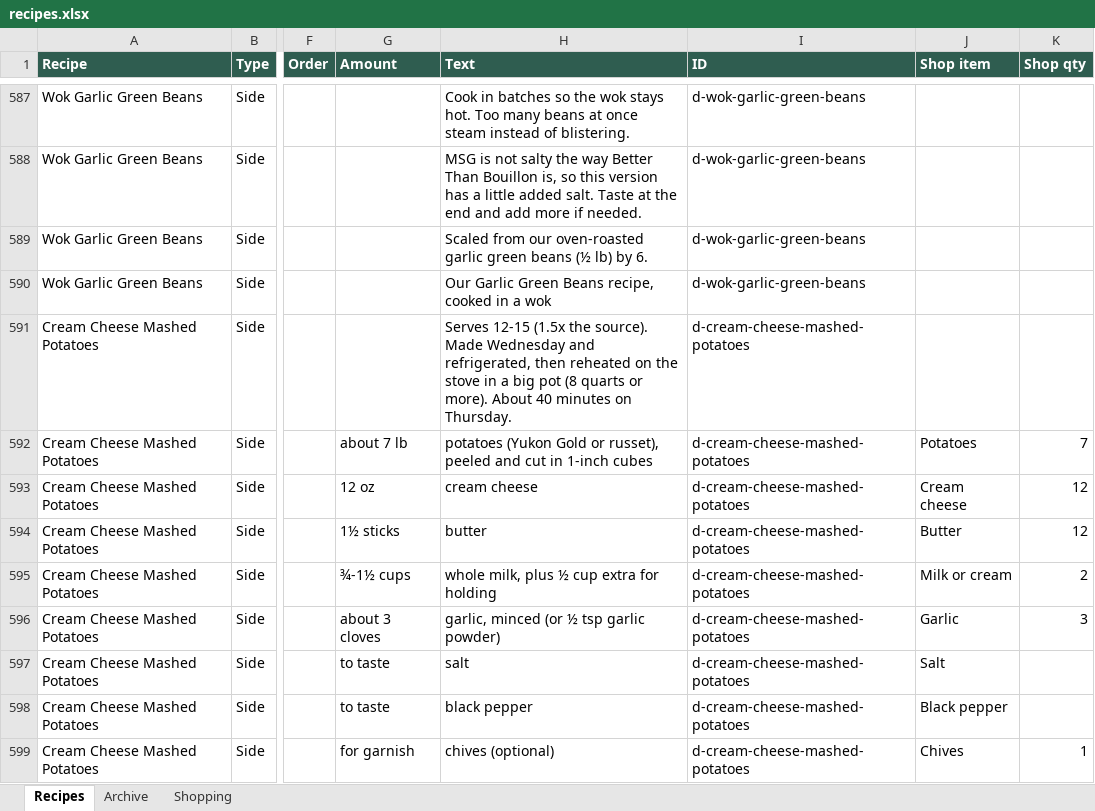
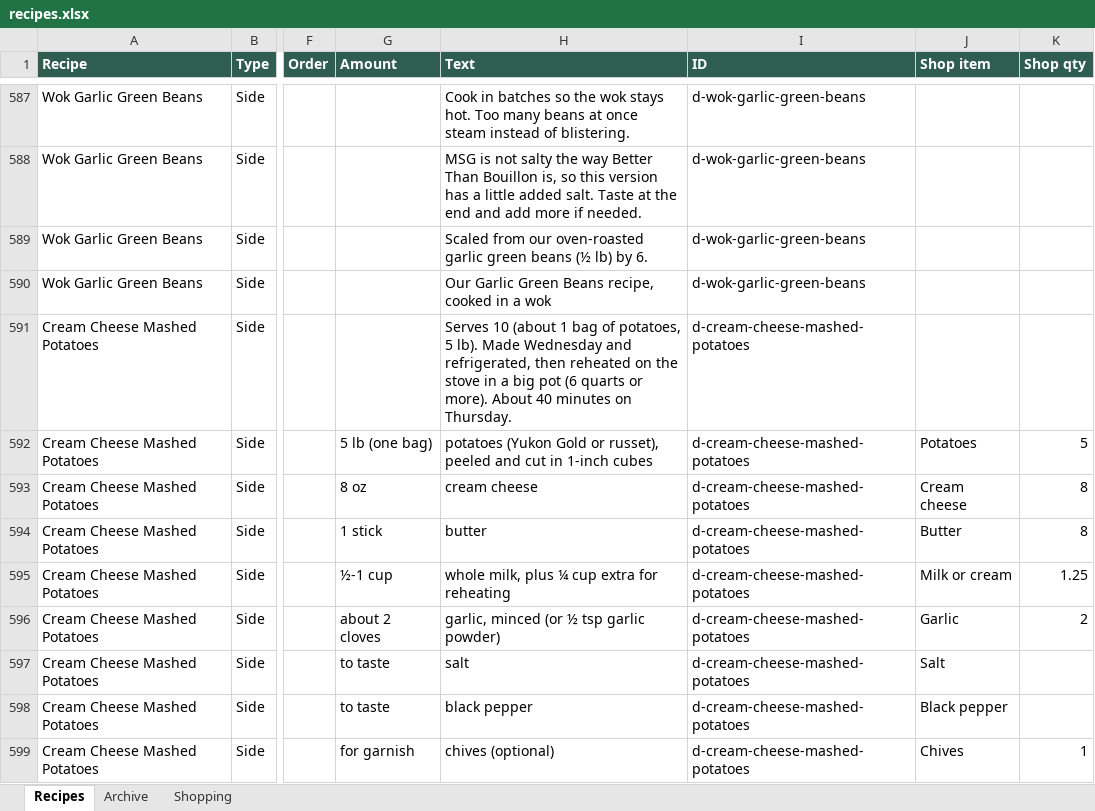
Before and after one commit to entquine/Recipes, an Excel workbook: recipes.xlsx, sheet Recipes, drawn as a sheet; only a part is shown, gaps mark what is left out; values as stored, in another font and other column widths than the file's, no borders; the diff covers the shown part only; the diff names each change by its address in the sheet, - before the commit and + after, or states it on an @@ line.

```diff
--- a/recipes.xlsx (sheet Recipes)
+++ b/recipes.xlsx (sheet Recipes)
-H591 (Text): Serves 12-15 (1.5x the source). Made Wednesday and refrigerated, then reheated on the stove in a big pot (8 quarts or…
+H591 (Text): Serves 10 (about 1 bag of potatoes, 5 lb). Made Wednesday and refrigerated, then reheated on the stove in a big pot (6 quarts or…
-G592 (Amount): about 7 lb
+G592 (Amount): 5 lb (one bag)
-K592 (Shop qty): 7
+K592 (Shop qty): 5
-G593 (Amount): 12 oz
+G593 (Amount): 8 oz
-K593:K594 (Shop qty): 12
+K593:K594 (Shop qty): 8
-G594 (Amount): 1½ sticks
+G594 (Amount): 1 stick
-G595 (Amount): ¾-1½ cups
+G595 (Amount): ½-1 cup
-H595 (Text): whole milk, plus ½ cup extra for holding
+H595 (Text): whole milk, plus ¼ cup extra for reheating
-K595 (Shop qty): 2
+K595 (Shop qty): 1.25
-G596 (Amount): about 3 cloves
+G596 (Amount): about 2 cloves
-K596 (Shop qty): 3
+K596 (Shop qty): 2
```
Also changed, not shown: 7 edited cells elsewhere in this sheet.
